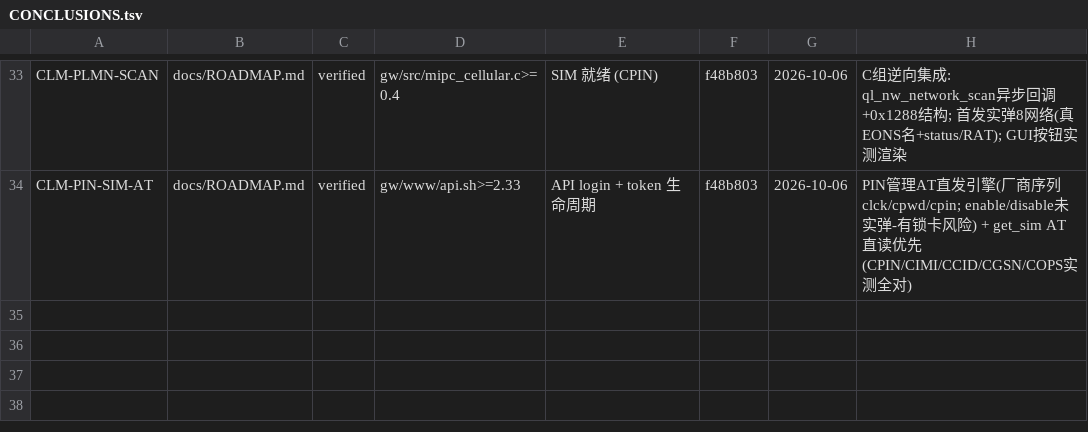
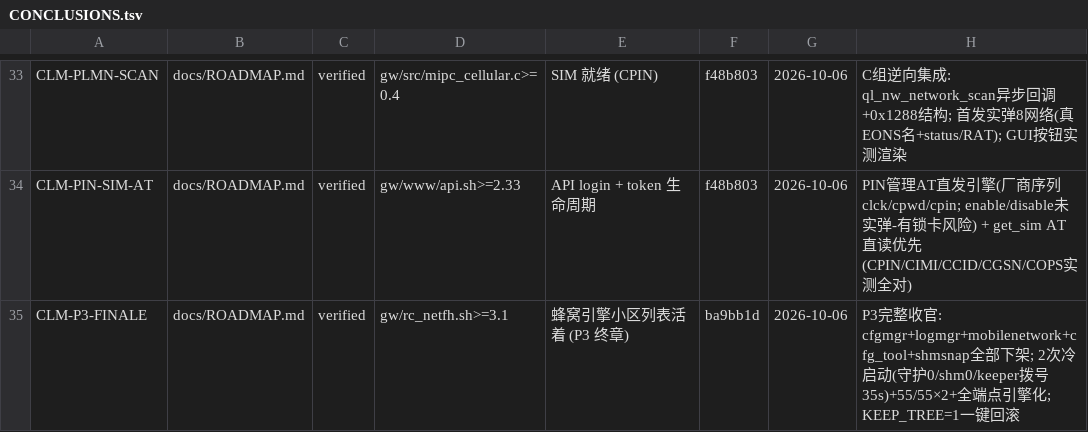
Before and after one commit to chr431/fiberhome-lg6151m, a TSV file: docs/CONCLUSIONS.tsv, drawn as a sheet; only a part is shown, gaps mark what is left out.

Commit message:
P3 FINALE accepted: ledger +CLM-P3-FINALE (27 rows), ROADMAP verdict (FH application layer zeroed -- remaining FH components are binary libs + modem base army only), FEATURE_MATRIX topology updated

```diff
--- a/docs/CONCLUSIONS.tsv
+++ b/docs/CONCLUSIONS.tsv
@@ -34 +34,2 @@ CLM-PLMN-SCAN	docs/ROADMAP.md	verified	gw/src/mipc_cellular.c>=0.4	SIM 就绪 (C
 CLM-PIN-SIM-AT	docs/ROADMAP.md	verified	gw/www/api.sh>=2.33	API login + token 生命周期	f48b803	2026-10-06	PIN管理AT直发引擎(厂商序列clck/cpwd/cpin; enable/disable未实弹-有锁卡风险) + get_sim AT直读优先(CPIN/CIMI/CCID/CGSN/COPS实测全对)
+CLM-P3-FINALE	docs/ROADMAP.md	verified	gw/rc_netfh.sh>=3.1	蜂窝引擎小区列表活着 (P3 终章)	ba9bb1d	2026-10-06	P3完整收官: cfgmgr+logmgr+mobilenetwork+cfg_tool+shmsnap全部下架; 2次冷启动(守护0/shm0/keeper拨号35s)+55/55×2+全端点引擎化; KEEP_TREE=1一键回滚
```
Also changed, not shown: 2 other files.
